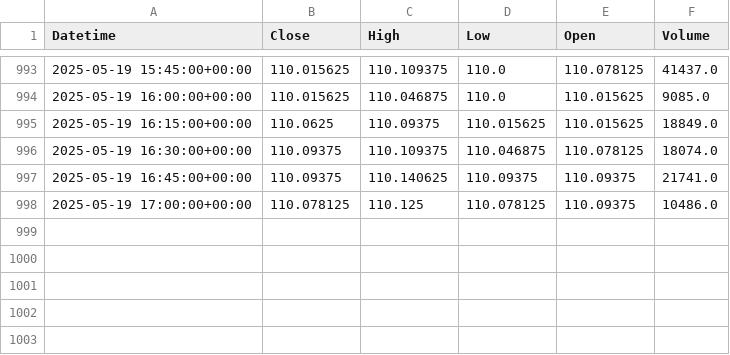
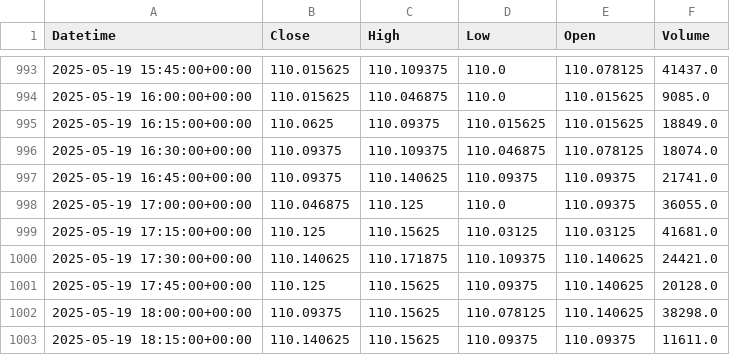
Before and after one commit to krishanggupta/MarketAnalysis, a CSV file: Daily_backup_files/Intraday_ZN_2025-05-04_to_2025-05-19.csv, drawn as a sheet; only a part is shown, gaps mark what is left out.

```diff
--- a/Daily_backup_files/Intraday_ZN_2025-05-04_to_2025-05-19.csv
+++ b/Daily_backup_files/Intraday_ZN_2025-05-04_to_2025-05-19.csv
@@ -997,2 +997,7 @@ Datetime,Close,High,Low,Open,Volume
 2025-05-19 16:45:00+00:00,110.09375,110.140625,110.09375,110.09375,21741.0
-2025-05-19 17:00:00+00:00,110.078125,110.125,110.078125,110.09375,10486.0
+2025-05-19 17:00:00+00:00,110.046875,110.125,110.0,110.09375,36055.0
+2025-05-19 17:15:00+00:00,110.125,110.15625,110.03125,110.03125,41681.0
+2025-05-19 17:30:00+00:00,110.140625,110.171875,110.109375,110.140625,24421.0
+2025-05-19 17:45:00+00:00,110.125,110.15625,110.09375,110.140625,20128.0
+2025-05-19 18:00:00+00:00,110.09375,110.15625,110.078125,110.140625,38298.0
+2025-05-19 18:15:00+00:00,110.140625,110.15625,110.09375,110.09375,11611.0
```
Also changed, not shown: Daily_backup_files/Intraday_CL_2025-05-12_to_2025-05-19.csv, Daily_backup_files/Intraday_GC_2025-05-12_to_2025-05-19.csv, 13 other files.
